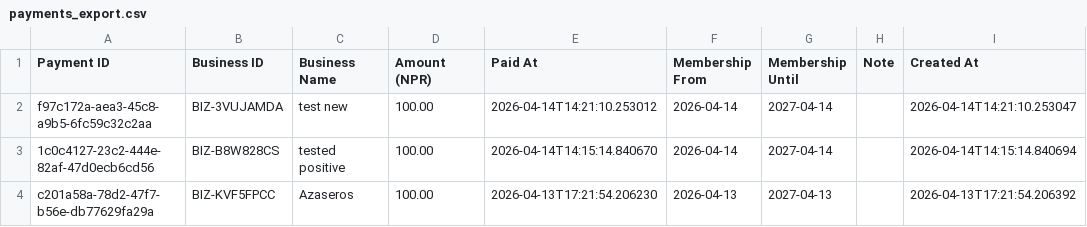
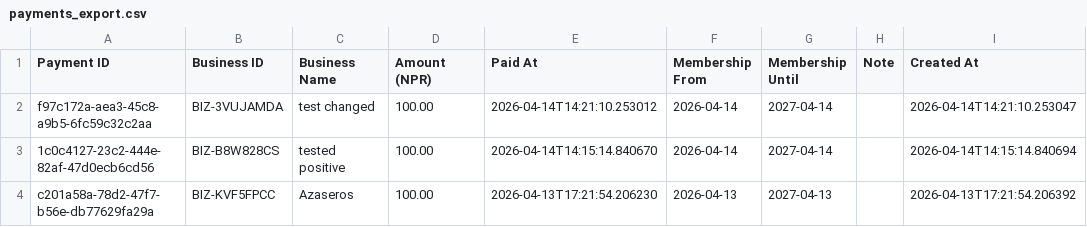
Before and after one commit to alpha-1231/contact_business, a CSV file: payments_export.csv, drawn as a sheet.

Commit message:
Update database backup - 2026-04-14

```diff
--- a/payments_export.csv
+++ b/payments_export.csv
@@ -1,3 +1,3 @@
 Payment ID,Business ID,Business Name,Amount (NPR),Paid At,Membership From,Membership Until,Note,Created At
-f97c172a-aea3-45c8-a9b5-6fc59c32c2aa,BIZ-3VUJAMDA,test new,100.00,2026-04-14T14:21:10.253012,2026-04-14,2027-04-14,,2026-04-14T14:21:10.253047
+f97c172a-aea3-45c8-a9b5-6fc59c32c2aa,BIZ-3VUJAMDA,test changed,100.00,2026-04-14T14:21:10.253012,2026-04-14,2027-04-14,,2026-04-14T14:21:10.253047
 1c0c4127-23c2-444e-82af-47d0ecb6cd56,BIZ-B8W828CS,tested positive,100.00,2026-04-14T14:15:14.840670,2026-04-14,2027-04-14,,2026-04-14T14:15:14.840694
```
